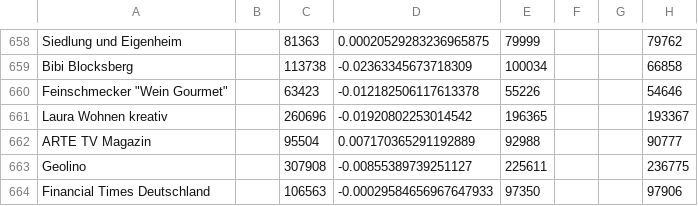
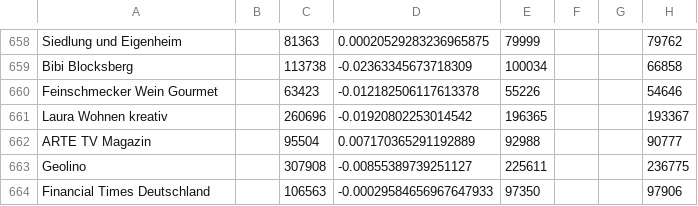
Before and after one commit to opendatacity/zeitungssterben, a TSV file: app/data/data.tsv, drawn as a sheet; only a part is shown, gaps mark what is left out; the diff names each change by its address in the sheet, - before the commit and + after, or states it on an @@ line.

Commit message:
Another manual TSV tweak to make Github happy

```diff
--- a/app/data/data.tsv
+++ b/app/data/data.tsv
-A660: Feinschmecker "Wein Gourmet"
+A660: Feinschmecker Wein Gourmet
```
